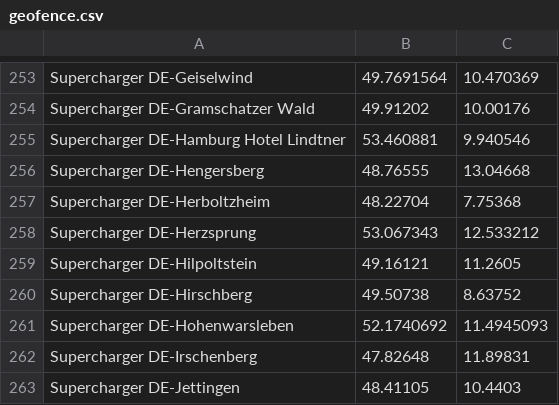
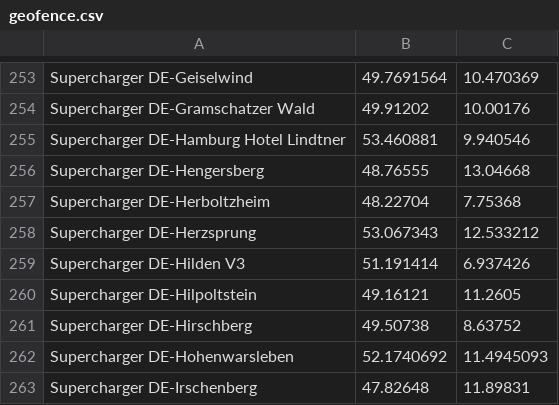
Before and after one commit to bassmaster187/TeslaLogger, a CSV file: TeslaLogger/bin/geofence.csv, drawn as a sheet; only a part is shown, gaps mark what is left out; the shorter side is filled out with more unchanged rows.

Commit message:
add Supercharger Hilden V3

```diff
--- a/TeslaLogger/bin/geofence.csv
+++ b/TeslaLogger/bin/geofence.csv
@@ -258,2 +258,3 @@ Supercharger DE-Herboltzheim, 48.22704, 7.75368
 Supercharger DE-Herzsprung, 53.067343, 12.533212
+Supercharger DE-Hilden V3, 51.191414, 6.937426
 Supercharger DE-Hilpoltstein, 49.16121, 11.2605
```
